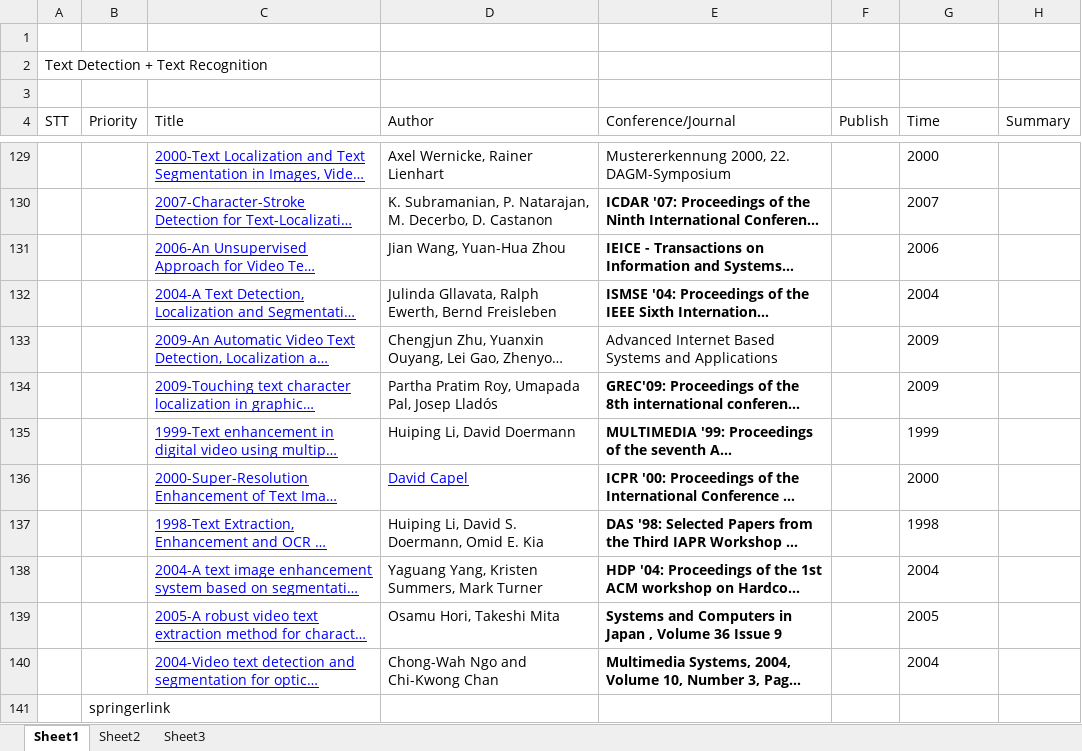
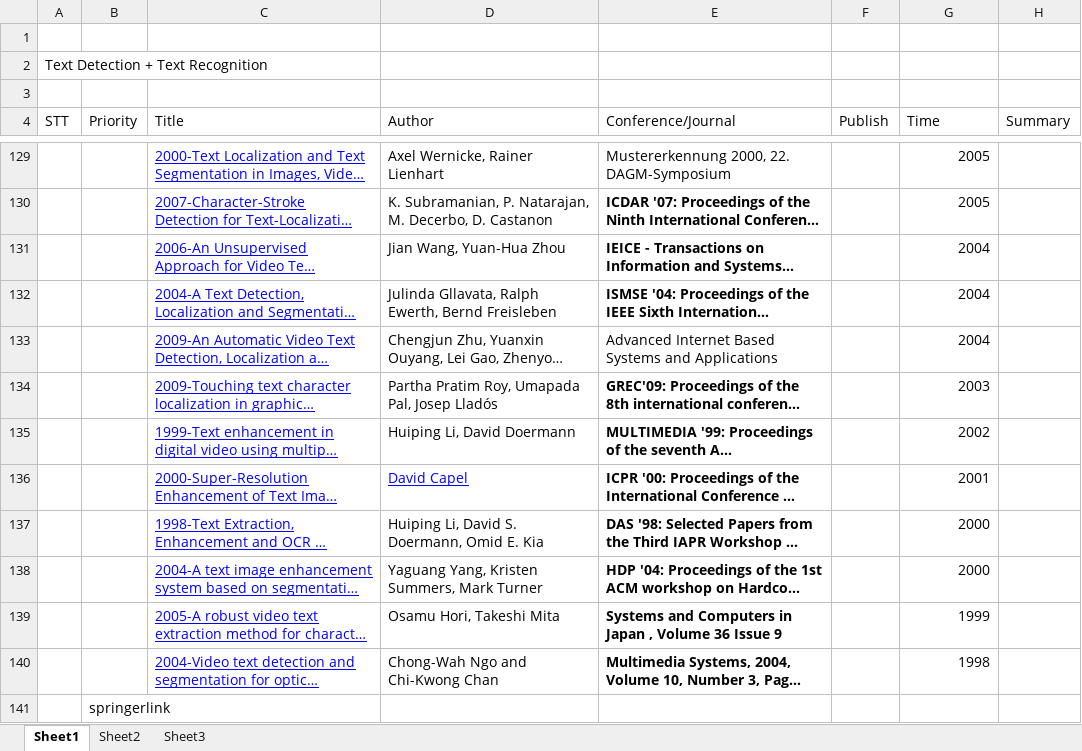
Before and after one commit to Ahmed74/ex-ocr-video, an Excel workbook: State of Art_Text Detection & Recognition.xlsx, sheet Sheet1, drawn as a sheet; only a part is shown, gaps mark what is left out; long unchanged cells end in …; values as stored, in another font and other column widths than the file's, no borders; the diff covers the shown part only; the diff names each change by its address in the sheet, - before the commit and + after, or states it on an @@ line.

```diff
--- a/State of Art_Text Detection & Recognition.xlsx (sheet Sheet1)
+++ b/State of Art_Text Detection & Recognition.xlsx (sheet Sheet1)
-G129 (Time): 2000
+G129 (Time): 2005
-G130 (Time): 2007
+G130 (Time): 2005
-G131 (Time): 2006
+G131 (Time): 2004
-G132 alignment: left
+G132 alignment: right
-G133 (Time): 2009
+G133 (Time): 2004
-G134 (Time): 2009
+G134 (Time): 2003
-G135 (Time): 1999
+G135 (Time): 2002
-G136 (Time): 2000
+G136 (Time): 2001
-G137 (Time): 1998
+G137 (Time): 2000
-G138 (Time): 2004
+G138 (Time): 2000
-G139 (Time): 2005
+G139 (Time): 1999
-G140 (Time): 2004
+G140 (Time): 1998
```
Also changed, not shown: 8 added rows, 29 edited cells and cell formats elsewhere in this sheet.
